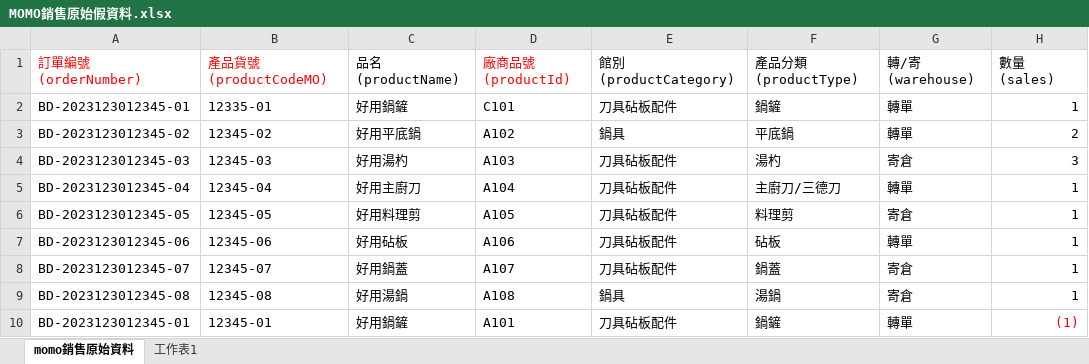
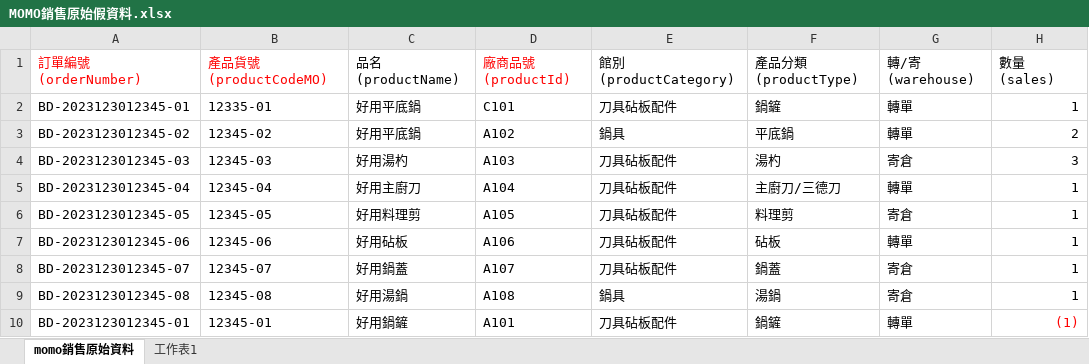
Before and after one commit to LYT199812/Java2023, an Excel workbook: MOMO銷售原始假資料.xlsx, sheet momo銷售原始資料, drawn as a sheet; only a part is shown; values as stored, in another font and other column widths than the file's, no borders; the diff names each change by its address in the sheet, - before the commit and + after, or states it on an @@ line.

```diff
--- a/MOMO銷售原始假資料.xlsx (sheet momo銷售原始資料)
+++ b/MOMO銷售原始假資料.xlsx (sheet momo銷售原始資料)
-C2 (品名(productName)): 好用鍋鏟
+C2 (品名(productName)): 好用平底鍋
```
Also changed, not shown: 批次新增商品檔案測試.xlsx, 31 other files.
